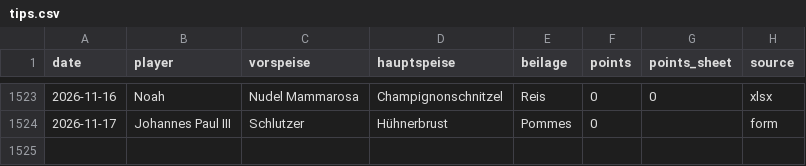
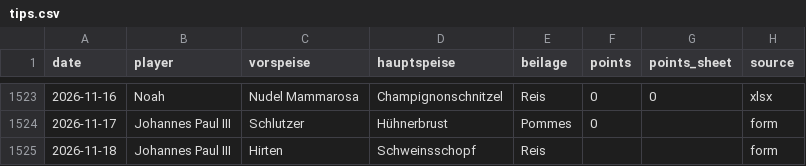
Before and after one commit to giova-giovanni/tippspielcalcolator, a CSV file: data/tips.csv, drawn as a sheet; only a part is shown, gaps mark what is left out; the diff names each change by its address in the sheet, - before the commit and + after, or states it on an @@ line.

Commit message:
Tipp 2026-11-18 Johannes Paul III via Website

```diff
--- a/data/tips.csv
+++ b/data/tips.csv
+row 1525: 2026-11-18 | Johannes Paul III | Hirten | Schweinsschopf | Reis |  |  | form
```
